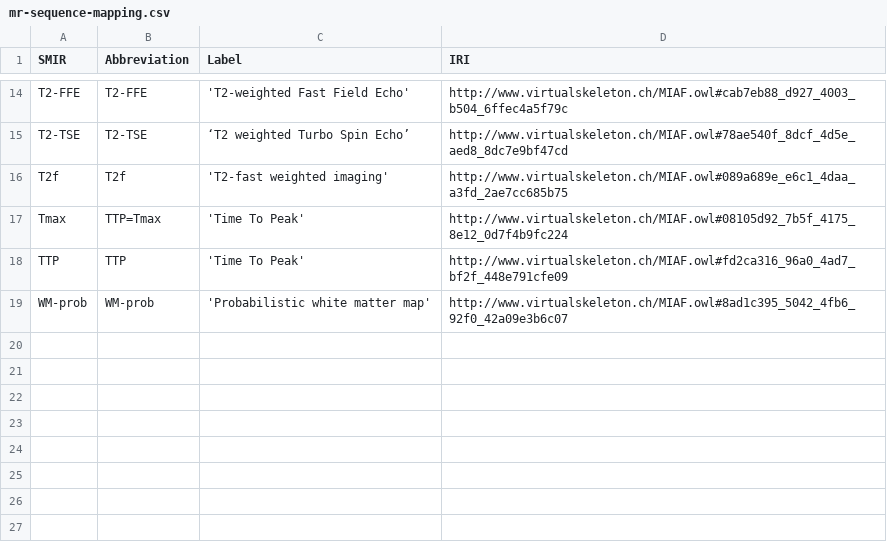
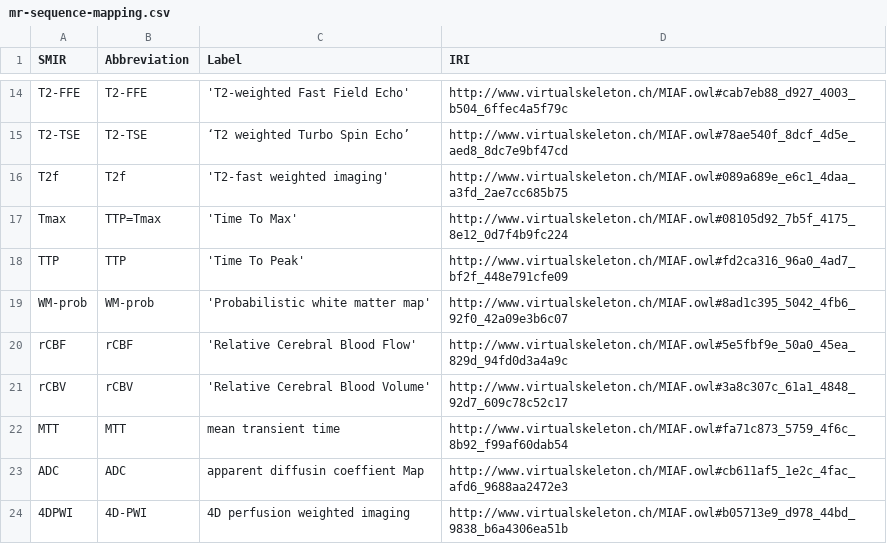
Before and after one commit to open-physiology/chic, a CSV file: misc/mr-sequence-mapping.csv, drawn as a sheet; only a part is shown, gaps mark what is left out.

```diff
--- a/misc/mr-sequence-mapping.csv
+++ b/misc/mr-sequence-mapping.csv
@@ -16,4 +16,9 @@ T2-TSE,T2-TSE,‘T2 weighted Turbo Spin Echo’,http://www.virtualskeleton.ch/MI
 T2f,T2f,'T2-fast weighted imaging' ,http://www.virtualskeleton.ch/MIAF.owl#089a689e_e6c1_4daa_a3fd_2ae7cc685b75
-Tmax,TTP=Tmax,'Time To Peak' ,http://www.virtualskeleton.ch/MIAF.owl#08105d92_7b5f_4175_8e12_0d7f4b9fc224
+Tmax,TTP=Tmax,'Time To Max' ,http://www.virtualskeleton.ch/MIAF.owl#08105d92_7b5f_4175_8e12_0d7f4b9fc224
 TTP,TTP,'Time To Peak' ,http://www.virtualskeleton.ch/MIAF.owl#fd2ca316_96a0_4ad7_bf2f_448e791cfe09
 WM-prob,WM-prob,'Probabilistic white matter map' ,http://www.virtualskeleton.ch/MIAF.owl#8ad1c395_5042_4fb6_92f0_42a09e3b6c07
+rCBF,rCBF,'Relative Cerebral Blood Flow',http://www.virtualskeleton.ch/MIAF.owl#5e5fbf9e_50a0_45ea_829d_94fd0d3a4a9c
+rCBV,rCBV,'Relative Cerebral Blood Volume',http://www.virtualskeleton.ch/MIAF.owl#3a8c307c_61a1_4848_92d7_609c78c52c17
+MTT,MTT,mean transient time,http://www.virtualskeleton.ch/MIAF.owl#fa71c873_5759_4f6c_8b92_f99af60dab54
+ADC,ADC,apparent diffusin coeffient Map,http://www.virtualskeleton.ch/MIAF.owl#cb611af5_1e2c_4fac_afd6_9688aa2472e3
+4DPWI,4D-PWI,4D perfusion weighted imaging,http://www.virtualskeleton.ch/MIAF.owl#b05713e9_d978_44bd_9838_b6a4306ea51b
```
Also changed, not shown: 4 other files.
